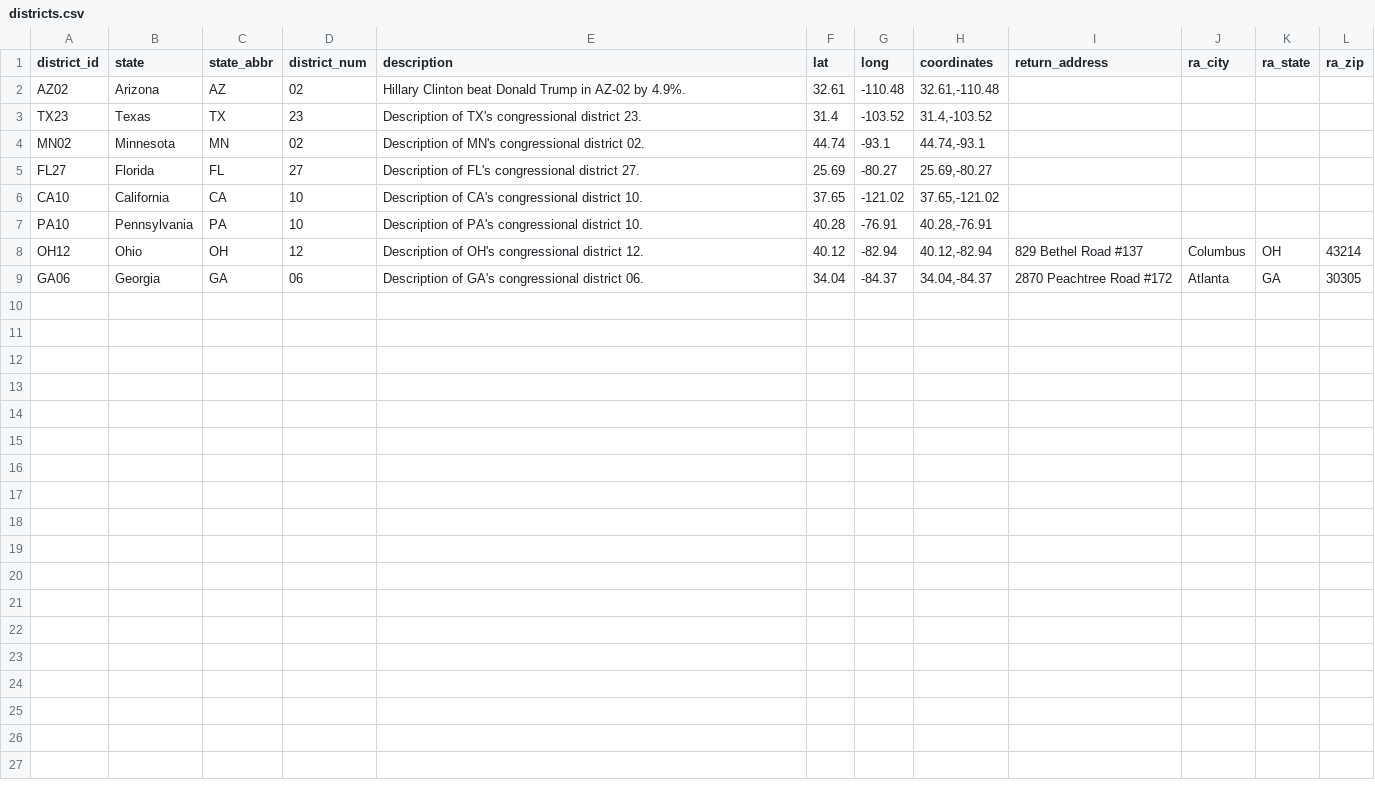
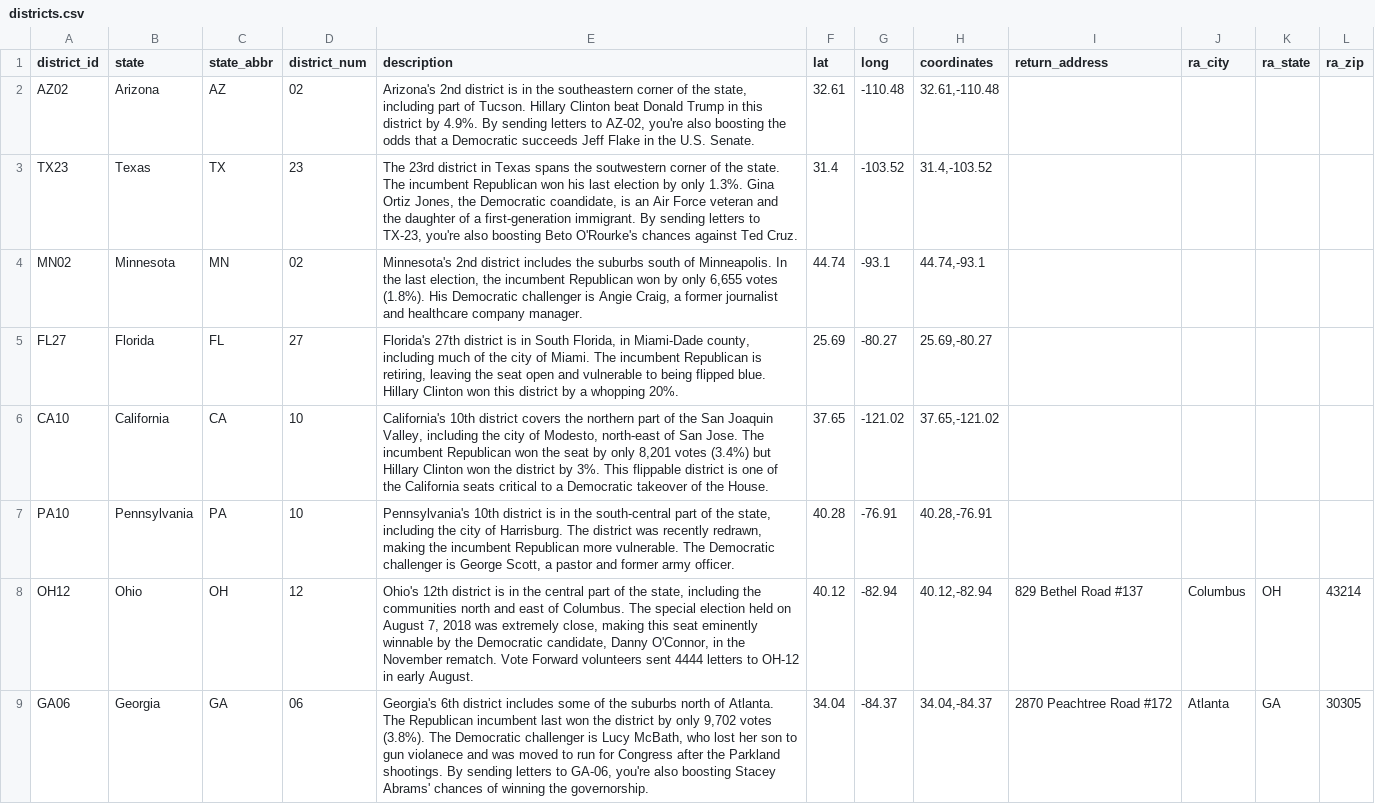
Before and after one commit to jjb/votefwd, a CSV file: lookup_data/districts.csv, drawn as a sheet.

Commit message:
Fleshes out district descriptions.

```diff
--- a/lookup_data/districts.csv
+++ b/lookup_data/districts.csv
@@ -1,9 +1,9 @@
 district_id,state,state_abbr,district_num,description,lat ,long, coordinates,return_address,ra_city,ra_state,ra_zip
-AZ02,Arizona,AZ,02,Hillary Clinton beat Donald Trump in AZ-02 by 4.9%.,32.61,-110.48,"32.61,-110.48",,,,
-TX23,Texas,TX,23,Description of TX's congressional district 23.,31.4,-103.52,"31.4,-103.52",,,,
-MN02,Minnesota,MN,02,Description of MN's congressional district 02.,44.74,-93.1,"44.74,-93.1",,,,
-FL27,Florida,FL,27,Description of FL's congressional district 27.,25.69,-80.27,"25.69,-80.27",,,,
-CA10,California,CA,10,Description of CA's congressional district 10.,37.65,-121.02,"37.65,-121.02",,,,
-PA10,Pennsylvania,PA,10,Description of PA's congressional district 10.,40.28,-76.91,"40.28,-76.91",,,,
-OH12,Ohio,OH,12,Description of OH's congressional district 12.,40.12,-82.94,"40.12,-82.94",829 Bethel Road #137,Columbus,OH,43214
-GA06,Georgia,GA,06,Description of GA's congressional district 06.,34.04,-84.37,"34.04,-84.37",2870 Peachtree Road #172,Atlanta,GA,30305
+AZ02,Arizona,AZ,02,"Arizona's 2nd district is in the southeastern corner of the state, including part of Tucson. Hillary Clinton beat Donald Trump in this district by 4.9%. By sending letters to AZ-02, you're also boosting the odds that a Democratic succeeds Jeff Flake in the U.S. Senate.",32.61,-110.48,"32.61,-110.48",,,,
+TX23,Texas,TX,23,"The 23rd district in Texas spans the soutwestern corner of the state. The incumbent Republican won his last election by only 1.3%. Gina Ortiz Jones, the Democratic coandidate, is an Air Force veteran and the daughter of a first-generation immigrant. By sending letters to TX-23, you're also boosting Beto O'Rourke's chances against Ted Cruz. ",31.4,-103.52,"31.4,-103.52",,,,
+MN02,Minnesota,MN,02,"Minnesota's 2nd district includes the suburbs south of Minneapolis. In the last election, the incumbent Republican won by only 6,655 votes (1.8%). His Democratic challenger is Angie Craig, a former journalist and healthcare company manager.  ",44.74,-93.1,"44.74,-93.1",,,,
+FL27,Florida,FL,27,"Florida's 27th district is in South Florida, in Miami-Dade county, including much of the city of Miami. The incumbent Republican is retiring, leaving the seat open and vulnerable to being flipped blue. Hillary Clinton won this district by a whopping 20%. ",25.69,-80.27,"25.69,-80.27",,,,
+CA10,California,CA,10,"California's 10th district covers the northern part of the San Joaquin Valley, including the city of Modesto, north-east of San Jose. The incumbent Republican won the seat by only 8,201 votes (3.4%) but Hillary Clinton won the district by 3%. This flippable district is one of the California seats critical to a Democratic takeover of the House.  ",37.65,-121.02,"37.65,-121.02",,,,
+PA10,Pennsylvania,PA,10,"Pennsylvania's 10th district is in the south-central part of the state, including the city of Harrisburg. The district was recently redrawn, making the incumbent Republican more vulnerable. The Democratic challenger is George Scott, a pastor and former army officer. ",40.28,-76.91,"40.28,-76.91",,,,
+OH12,Ohio,OH,12,"Ohio's 12th district is in the central part of the state, including the communities north and east of Columbus. The special election held on August 7, 2018 was extremely close, making this seat eminently winnable by the Democratic candidate, Danny O'Connor, in the November rematch. Vote Forward volunteers sent 4444 letters to OH-12 in early August. ",40.12,-82.94,"40.12,-82.94",829 Bethel Road #137,Columbus,OH,43214
+GA06,Georgia,GA,06,"Georgia's 6th district includes some of the suburbs north of Atlanta. The Republican incumbent last won the district by only 9,702 votes (3.8%). The Democratic challenger is Lucy McBath, who lost her son to gun violanece and was moved to run for Congress after the Parkland shootings. By sending letters to GA-06, you're also boosting Stacey Abrams' chances of winning the governorship. ",34.04,-84.37,"34.04,-84.37",2870 Peachtree Road #172,Atlanta,GA,30305
```
